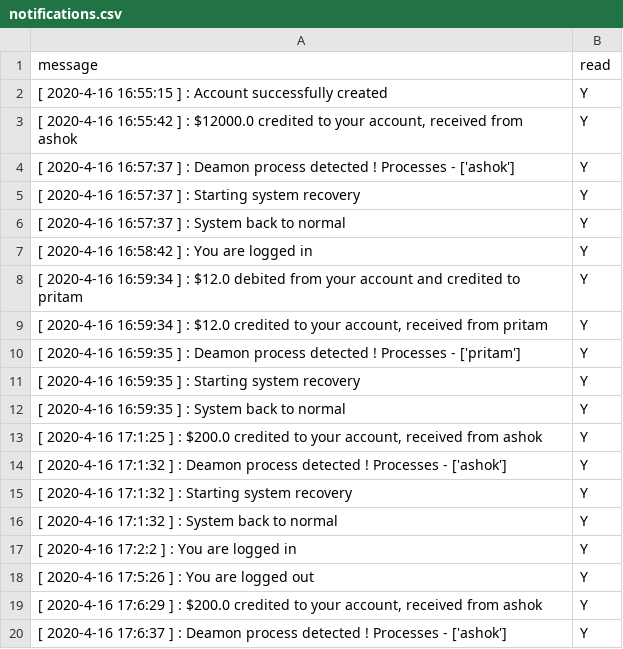
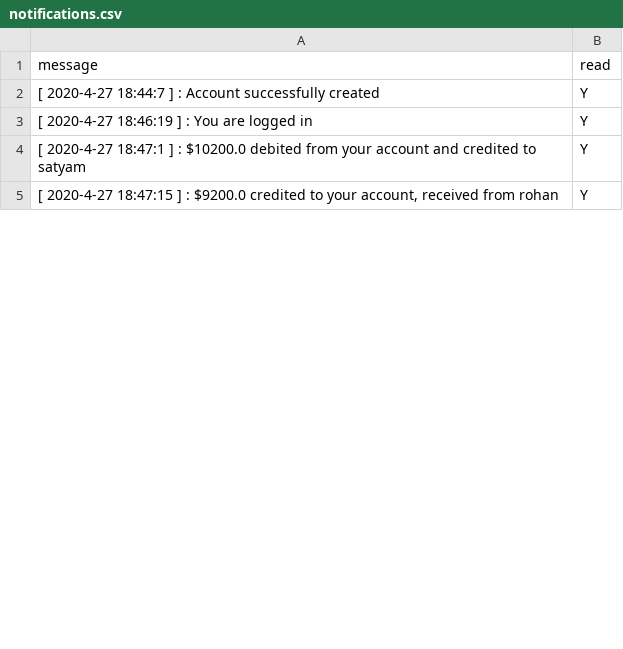
Before and after one commit to pritamksahoo/III-IV-YEAR-Assignments, a CSV file: DS/Assign3/server/stable_storage/notifications/pritam/notifications.csv, drawn as a sheet; only a part is shown; the diff covers the shown part only.

Commit message:
Assign3 Commit

```diff
--- a/DS/Assign3/server/stable_storage/notifications/pritam/notifications.csv
+++ b/DS/Assign3/server/stable_storage/notifications/pritam/notifications.csv
@@ -1,20 +1,5 @@
 message,read
-[ 2020-4-16 16:55:15 ] : Account successfully created,Y
-"[ 2020-4-16 16:55:42 ] : $12000.0 credited to your account, received from ashok",Y
-[ 2020-4-16 16:57:37 ] : Deamon process detected ! Processes - ['ashok'],Y
-[ 2020-4-16 16:57:37 ] : Starting system recovery,Y
-[ 2020-4-16 16:57:37 ] : System back to normal,Y
-[ 2020-4-16 16:58:42 ] : You are logged in,Y
-[ 2020-4-16 16:59:34 ] : $12.0 debited from your account and credited to pritam,Y
-"[ 2020-4-16 16:59:34 ] : $12.0 credited to your account, received from pritam",Y
-[ 2020-4-16 16:59:35 ] : Deamon process detected ! Processes - ['pritam'],Y
-[ 2020-4-16 16:59:35 ] : Starting system recovery,Y
-[ 2020-4-16 16:59:35 ] : System back to normal,Y
-"[ 2020-4-16 17:1:25 ] : $200.0 credited to your account, received from ashok",Y
-[ 2020-4-16 17:1:32 ] : Deamon process detected ! Processes - ['ashok'],Y
-[ 2020-4-16 17:1:32 ] : Starting system recovery,Y
-[ 2020-4-16 17:1:32 ] : System back to normal,Y
-[ 2020-4-16 17:2:2 ] : You are logged in,Y
-[ 2020-4-16 17:5:26 ] : You are logged out,Y
-"[ 2020-4-16 17:6:29 ] : $200.0 credited to your account, received from ashok",Y
-[ 2020-4-16 17:6:37 ] : Deamon process detected ! Processes - ['ashok'],Y
+[ 2020-4-27 18:44:7 ] : Account successfully created,Y
+[ 2020-4-27 18:46:19 ] : You are logged in,Y
+[ 2020-4-27 18:47:1 ] : $10200.0 debited from your account and credited to satyam,Y
+"[ 2020-4-27 18:47:15 ] : $9200.0 credited to your account, received from rohan",Y
```
Also changed, not shown: 59 removed rows and 9 edited cells elsewhere in this file, 25 other files.
